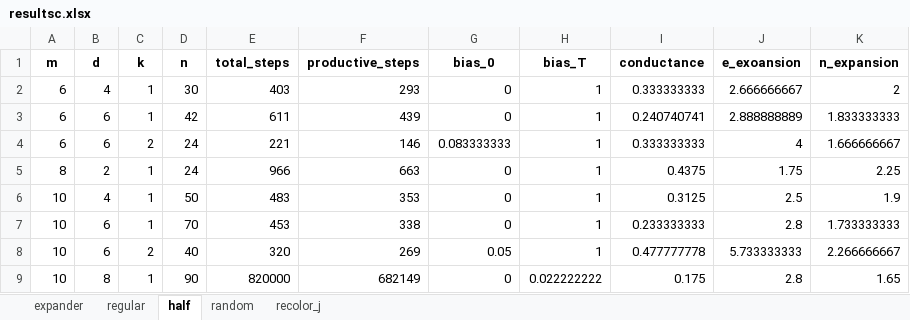
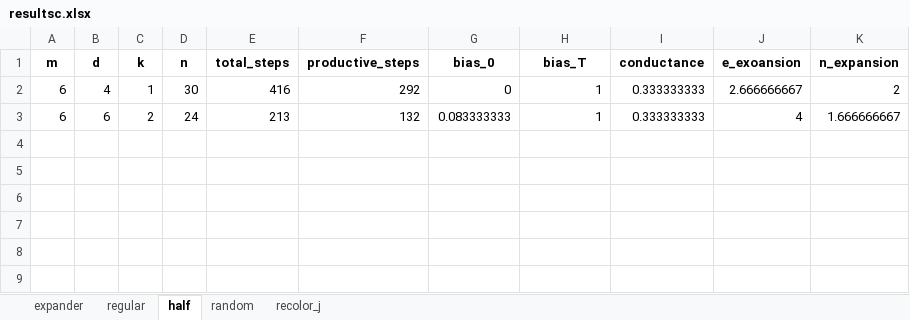
Before and after one commit to Tatir12/two-maj-sim, an Excel workbook: graphs/resultsc.xlsx, sheet half, drawn as a sheet; values as stored, in another font and other column widths than the file's, no borders; 1 other sheet too large or unreadable and not compared; removed rows and columns are numbered as before the commit, all else as after; the diff names each change by its address in the sheet, - before the commit and + after, or states it on an @@ line.

```diff
--- a/graphs/resultsc.xlsx (sheet half)
+++ b/graphs/resultsc.xlsx (sheet half)
-E2 (total_steps): 403
+E2 (total_steps): 416
-F2 (productive_steps): 293
+F2 (productive_steps): 292
-row 3: 6 | 6 | 1 | 42 | 611 | 439 | 0 | 1 | 0.240740741 | 2.888888889 | 1.833333333
-E3 (total_steps): 221
+E3 (total_steps): 213
-F3 (productive_steps): 146
+F3 (productive_steps): 132
-row 5: 8 | 2 | 1 | 24 | 966 | 663 | 0 | 1 | 0.4375 | 1.75 | 2.25
-row 6: 10 | 4 | 1 | 50 | 483 | 353 | 0 | 1 | 0.3125 | 2.5 | 1.9
-row 7: 10 | 6 | 1 | 70 | 453 | 338 | 0 | 1 | 0.233333333 | 2.8 | 1.733333333
-row 8: 10 | 6 | 2 | 40 | 320 | 269 | 0.05 | 1 | 0.477777778 | 5.733333333 | 2.266666667
-row 9: 10 | 8 | 1 | 90 | 820000 | 682149 | 0 | 0.022222222 | 0.175 | 2.8 | 1.65
```
Also changed, not shown: sheet random, sheet expander.
